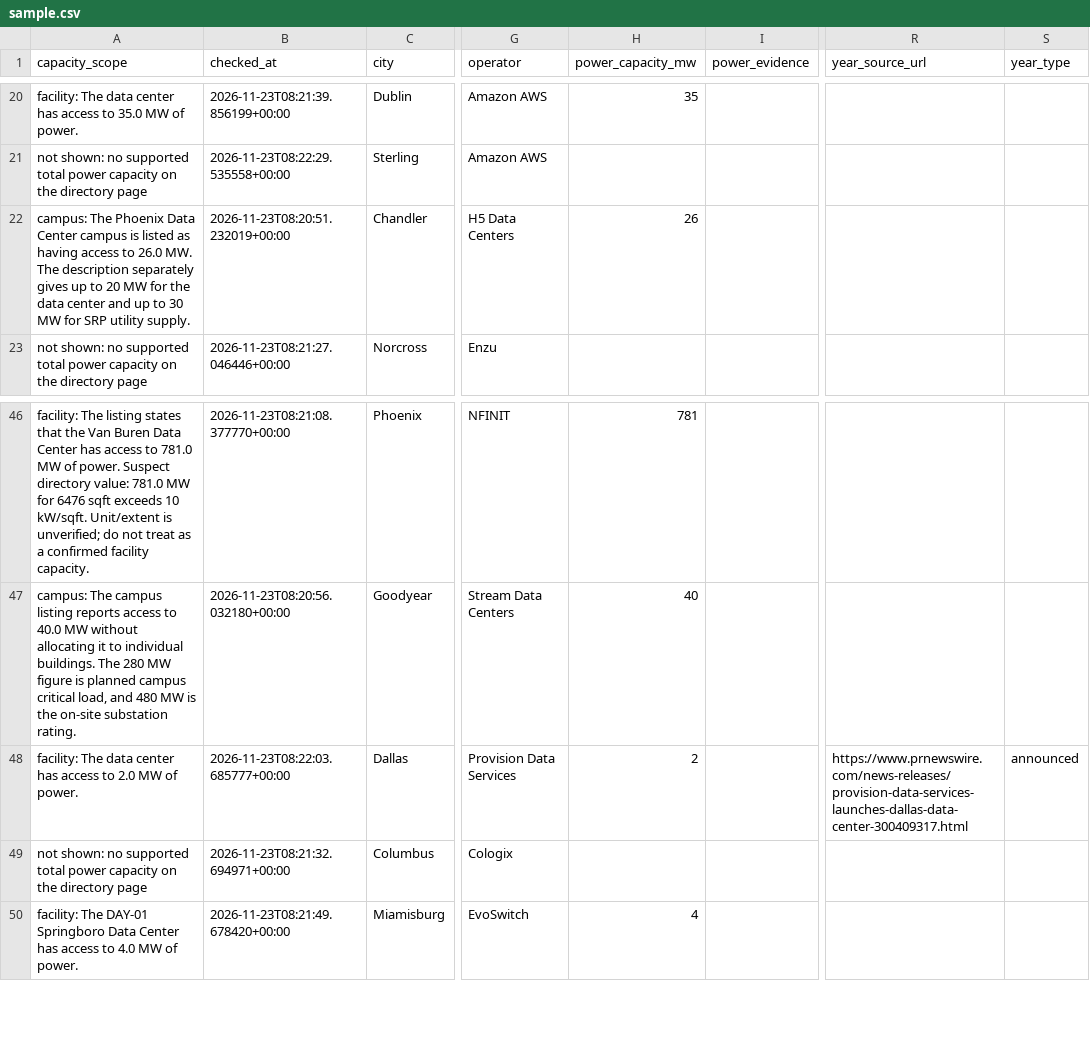
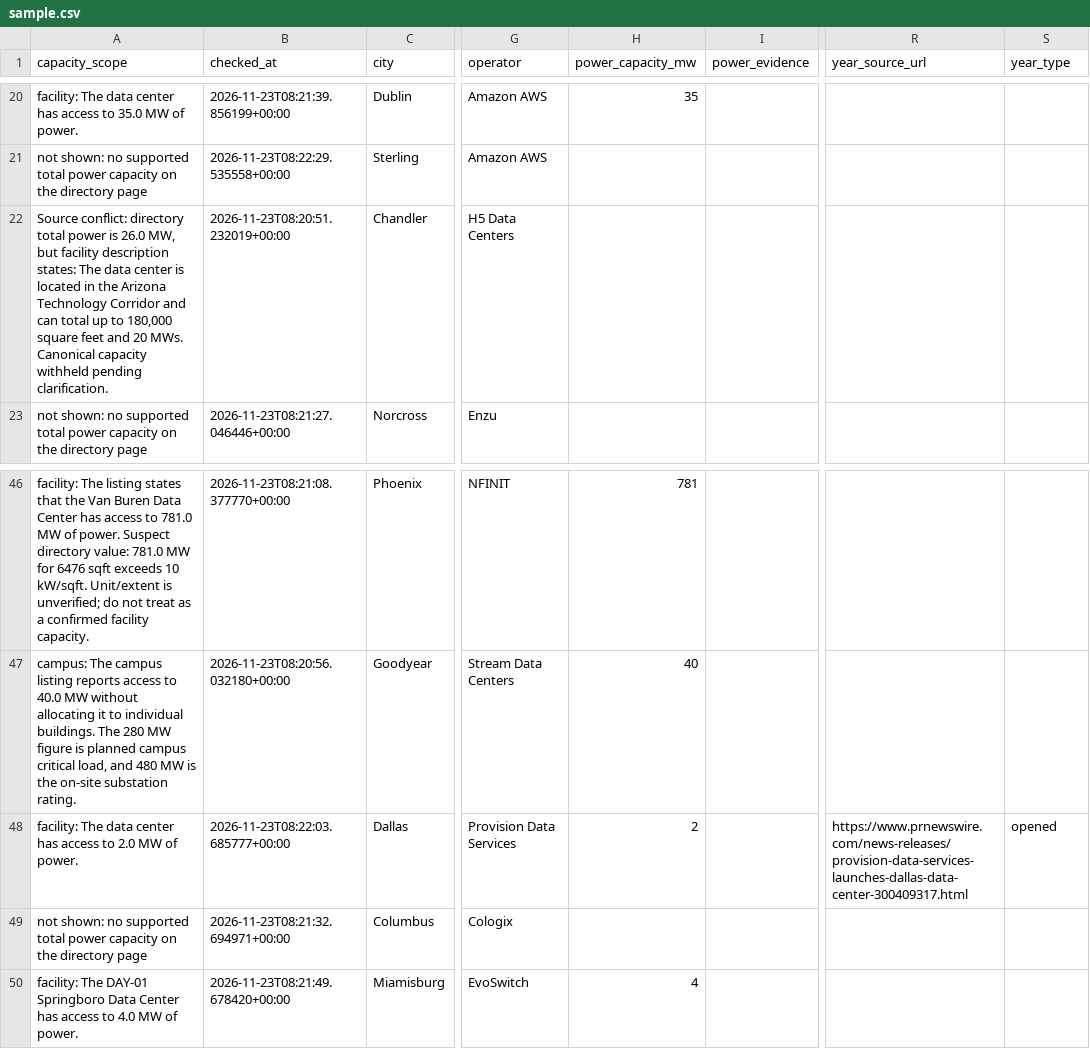
Before and after one commit to jsonifyco/public-datasets, a CSV file: datasets/us-data-centers-five-state-sample-dfb1295a7834/outputs/128b421e373a/facilities-3c5ca5554a2f/sample.csv, drawn as a sheet; only a part is shown, gaps mark what is left out; the diff names each change by its address in the sheet, - before the commit and + after, or states it on an @@ line.

Commit message:
Update us-data-centers-five-state-sample-dfb1295a7834

```diff
--- a/datasets/us-data-centers-five-state-sample-dfb1295a7834/outputs/128b421e373a/facilities-3c5ca5554a2f/sample.csv
+++ b/datasets/us-data-centers-five-state-sample-dfb1295a7834/outputs/128b421e373a/facilities-3c5ca5554a2f/sample.csv
-A22 (capacity_scope): campus: The Phoenix Data Center campus is listed as having access to 26.0 MW. The description separately gives up to 20 MW for the data center and up to 30 MW for SRP utility supply.
+A22 (capacity_scope): Source conflict: directory total power is 26.0 MW, but facility description states: The data center is located in the Arizona Technology Corridor and can total up to 180,000 square feet and 20 MWs. Canonical capacity withheld pending clarification.
-H22 (power_capacity_mw): 26
+H22 (power_capacity_mw): (empty)
-S48 (year_type): announced
+S48 (year_type): opened
```
Also changed, not shown: 2 other files.
